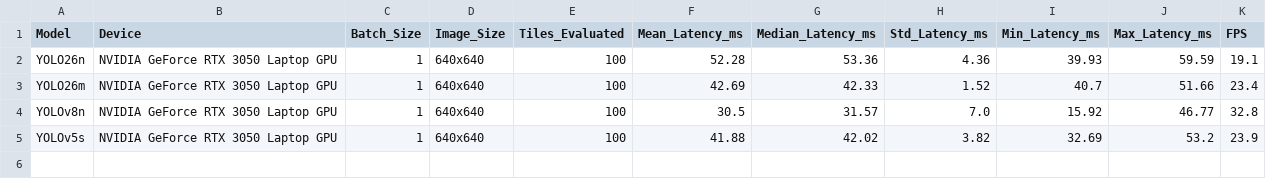
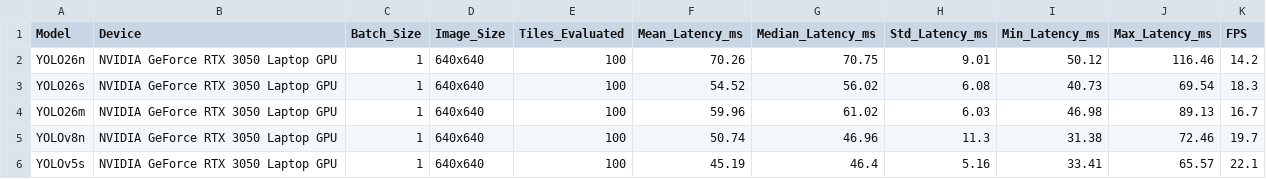
Before and after one commit to nandana-das/chandrayaan-2-ohrc-boulder-detection, a CSV file: results/paper_tables/inference_latency.csv, drawn as a sheet.

```diff
--- a/results/paper_tables/inference_latency.csv
+++ b/results/paper_tables/inference_latency.csv
@@ -1,5 +1,6 @@
 Model,Device,Batch_Size,Image_Size,Tiles_Evaluated,Mean_Latency_ms,Median_Latency_ms,Std_Latency_ms,Min_Latency_ms,Max_Latency_ms,FPS
-YOLO26n,NVIDIA GeForce RTX 3050 Laptop GPU,1,640x640,100,52.28,53.36,4.36,39.93,59.59,19.1
-YOLO26m,NVIDIA GeForce RTX 3050 Laptop GPU,1,640x640,100,42.69,42.33,1.52,40.7,51.66,23.4
-YOLOv8n,NVIDIA GeForce RTX 3050 Laptop GPU,1,640x640,100,30.5,31.57,7.0,15.92,46.77,32.8
-YOLOv5s,NVIDIA GeForce RTX 3050 Laptop GPU,1,640x640,100,41.88,42.02,3.82,32.69,53.2,23.9
+YOLO26n,NVIDIA GeForce RTX 3050 Laptop GPU,1,640x640,100,70.26,70.75,9.01,50.12,116.46,14.2
+YOLO26s,NVIDIA GeForce RTX 3050 Laptop GPU,1,640x640,100,54.52,56.02,6.08,40.73,69.54,18.3
+YOLO26m,NVIDIA GeForce RTX 3050 Laptop GPU,1,640x640,100,59.96,61.02,6.03,46.98,89.13,16.7
+YOLOv8n,NVIDIA GeForce RTX 3050 Laptop GPU,1,640x640,100,50.74,46.96,11.3,31.38,72.46,19.7
+YOLOv5s,NVIDIA GeForce RTX 3050 Laptop GPU,1,640x640,100,45.19,46.4,5.16,33.41,65.57,22.1
```
Also changed, not shown: results/confidence_analysis/ohrc_per_product_detection_breakdown.csv, results/confidence_analysis/ohrc_regional_detection_comparison.csv, 54 other files.
